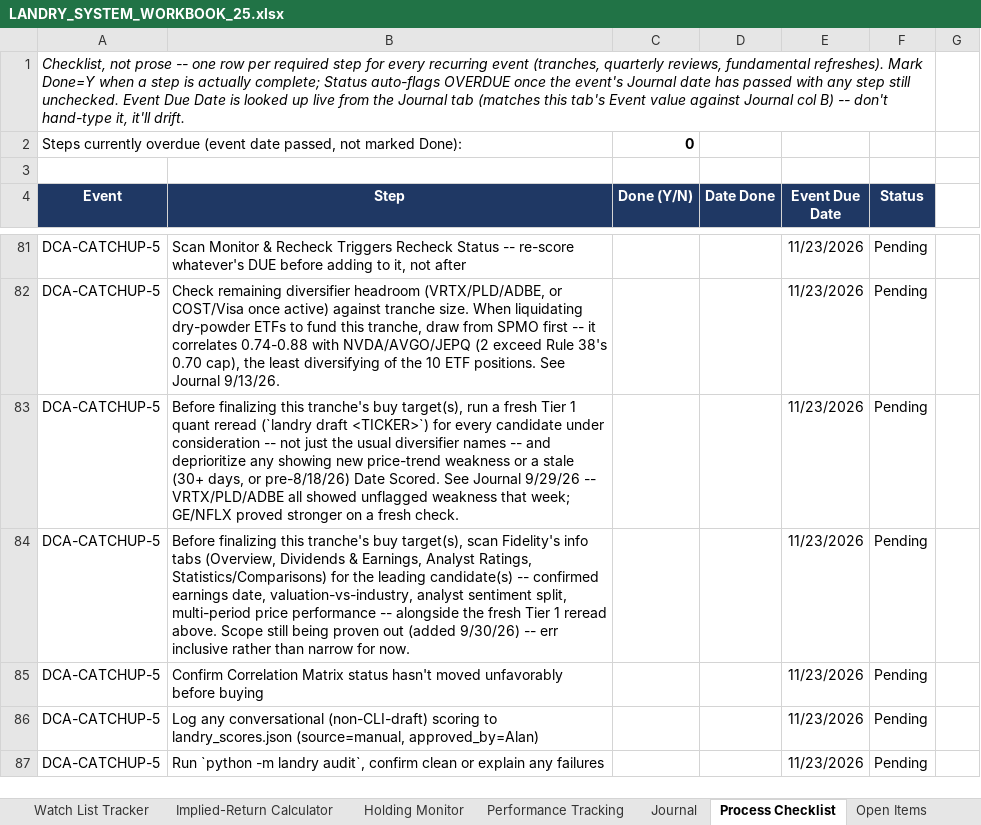
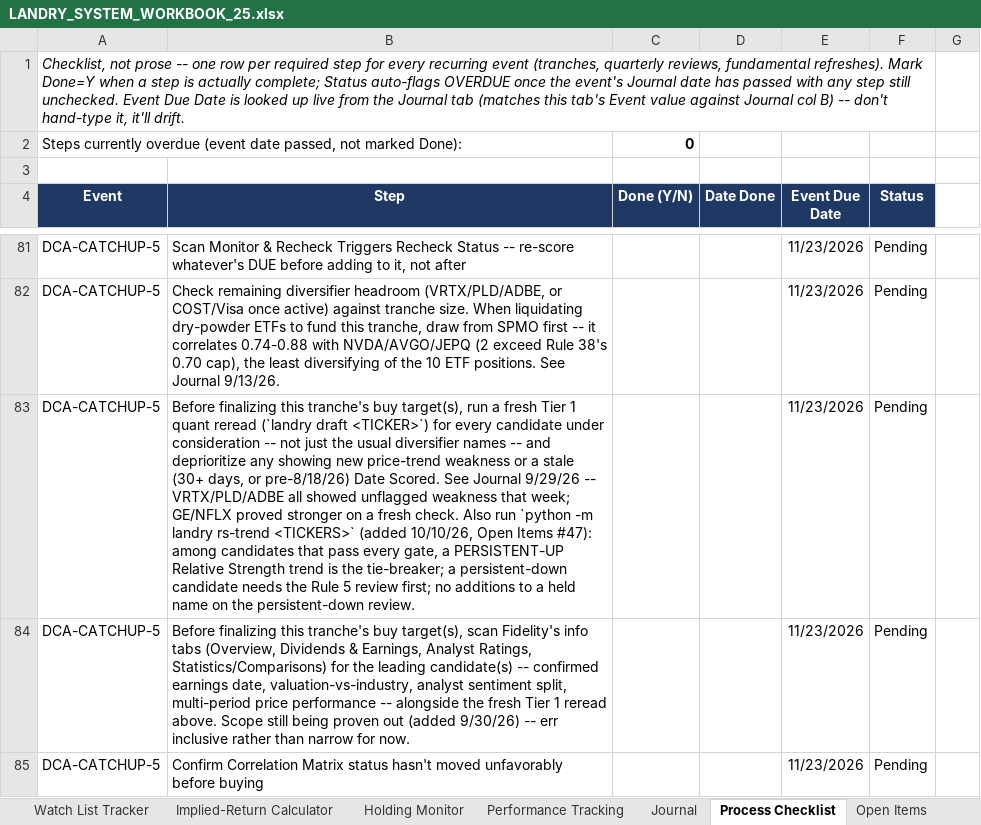
Before and after one commit to cope413/Stock_Picker, an Excel workbook: LANDRY_SYSTEM_WORKBOOK_25.xlsx, sheet Process Checklist, drawn as a sheet; only a part is shown, gaps mark what is left out; the shorter side is filled out with more unchanged rows; values as stored, in another font and other column widths than the file's, no borders; conditional formats and table styles not drawn; the diff covers the shown part only; the diff names each change by its address in the sheet, - before the commit and + after, or states it on an @@ line.

```diff
--- a/LANDRY_SYSTEM_WORKBOOK_25.xlsx (sheet Process Checklist)
+++ b/LANDRY_SYSTEM_WORKBOOK_25.xlsx (sheet Process Checklist)
-B83 (Step): …fresh check.
+B83 (Step): …fresh check. Also run `python -m landry rs-trend <TICKERS>` (added 10/10/26, Open Items #47): among candidates that pass every gate, a PERSISTENT-UP Relative Strength trend is the tie-breaker; a persistent-down candidate needs the Rule 5 review first; no additions to a held name on the persistent-down review.
```
Also changed, not shown: 8 edited cells elsewhere in this sheet, sheet Open Items, sheet Journal, sheet Schema Reference, charts or pictures, 7 other files.
